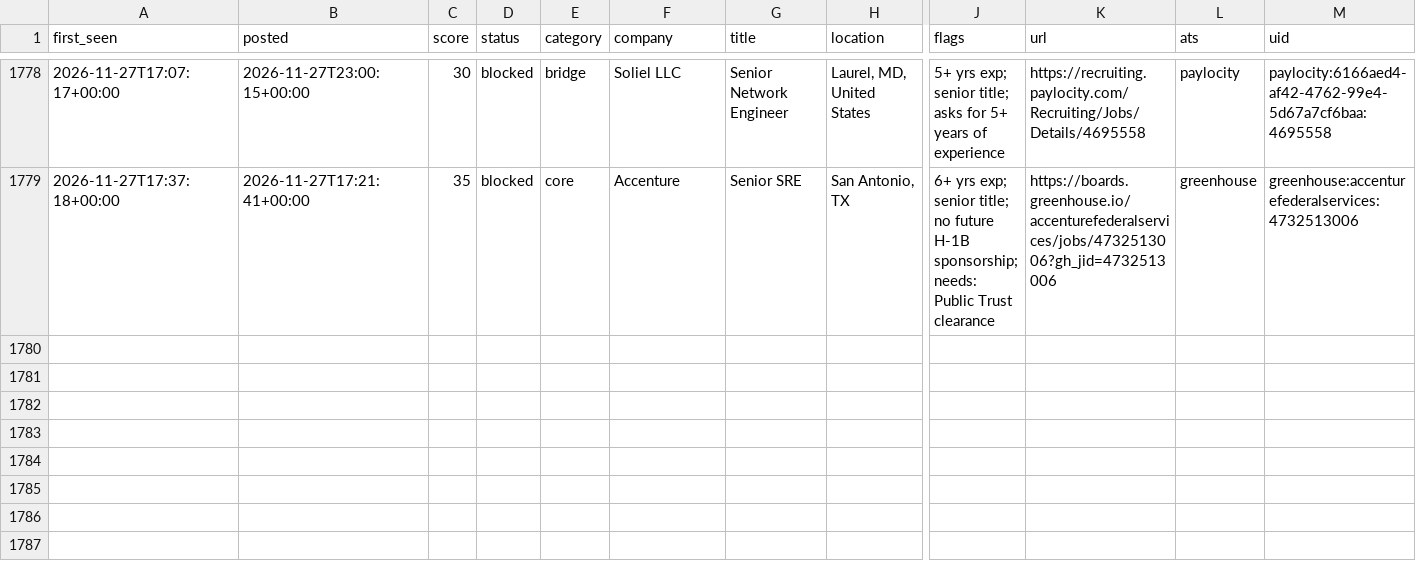
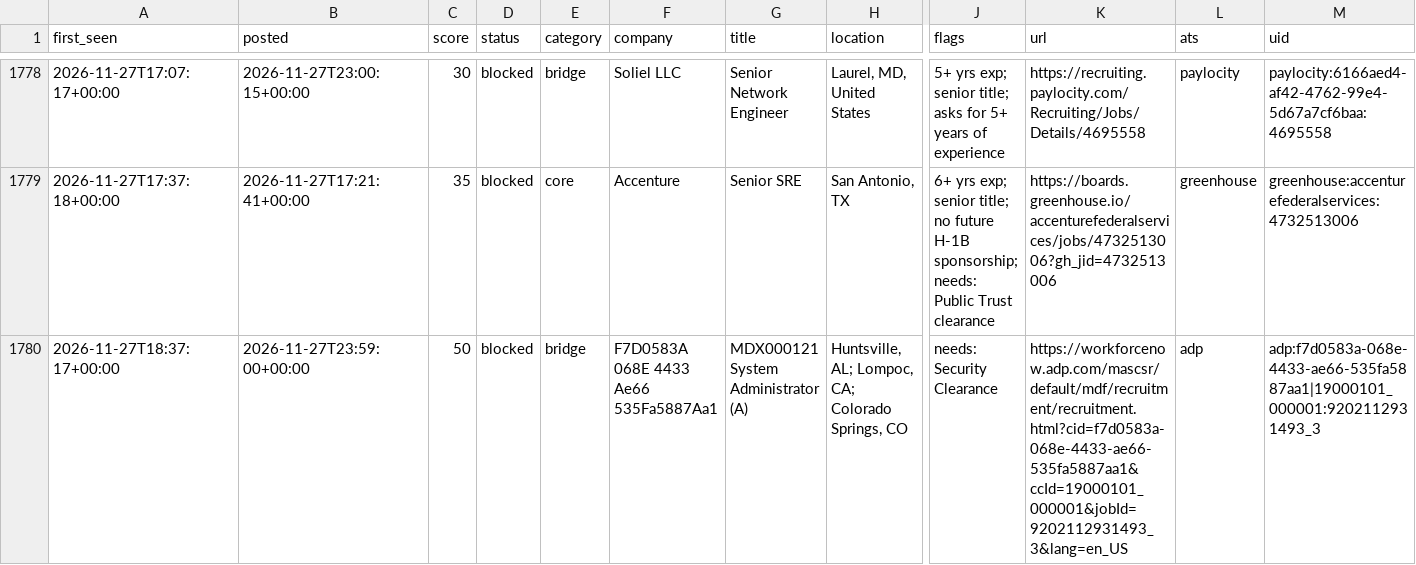
Before and after one commit to chandrakodali/job-radar, a CSV file: data/rejected.csv, drawn as a sheet; only a part is shown, gaps mark what is left out; rows hold the shown columns only; the diff names each change by its address in the sheet, - before the commit and + after, or states it on an @@ line.

```diff
--- a/data/rejected.csv
+++ b/data/rejected.csv
+row 1780: 2026-11-27T18:37:17+00:00 | 2026-11-27T23:59:00+00:00 | 50 | blocked | bridge | F7D0583A 068E 4433 Ae66 535Fa5887Aa1 | MDX000121 System Administrator (A) | Huntsville, AL; Lompoc, CA; Colorado Springs, CO | needs: Security Clearance | https://workforcenow.adp.com/mascsr/default/mdf/recruitment/recruitment.html?cid=f7d0583a-068e-4433-ae66-535fa5887aa1&ccId=19000101_000001&jobId=9202112931493_3&lang=en_US | adp | adp:f7d0583a-068e-4433-ae66-535fa5887aa1|19000101_000001:9202112931493_3
```
Also changed, not shown: data/matches.csv, 3 other files.
